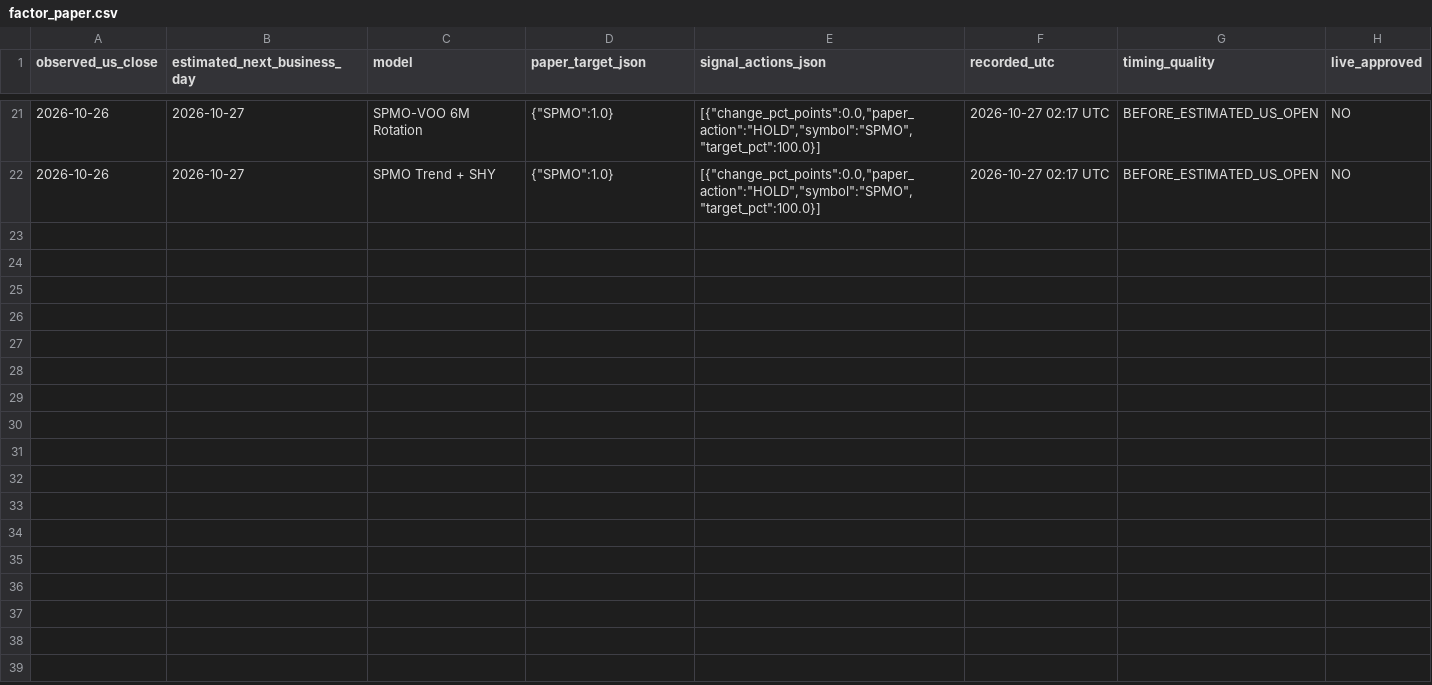
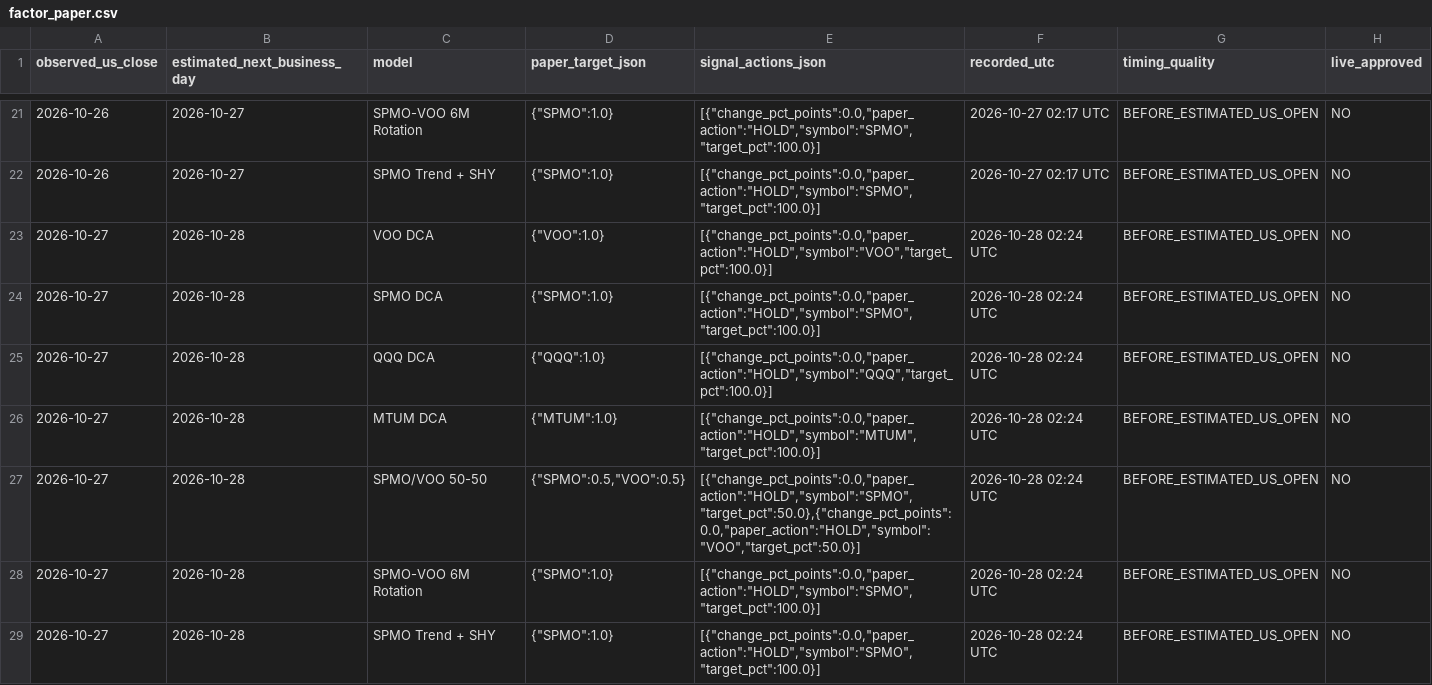
Before and after one commit to aaronleeweien/signaldesk-research, a CSV file: research/factor_paper.csv, drawn as a sheet; only a part is shown, gaps mark what is left out; the diff names each change by its address in the sheet, - before the commit and + after, or states it on an @@ line.

```diff
--- a/research/factor_paper.csv
+++ b/research/factor_paper.csv
+row 23: 2026-10-27 | 2026-10-28 | VOO DCA | {"VOO":1.0} | [{"change_pct_points":0.0,"paper_action":"HOLD","symbol":"VOO","target_pct":100.0}] | 2026-10-28 02:24 UTC | BEFORE_ESTIMATED_US_OPEN | NO
+row 24: 2026-10-27 | 2026-10-28 | SPMO DCA | {"SPMO":1.0} | [{"change_pct_points":0.0,"paper_action":"HOLD","symbol":"SPMO","target_pct":100.0}] | 2026-10-28 02:24 UTC | BEFORE_ESTIMATED_US_OPEN | NO
+row 25: 2026-10-27 | 2026-10-28 | QQQ DCA | {"QQQ":1.0} | [{"change_pct_points":0.0,"paper_action":"HOLD","symbol":"QQQ","target_pct":100.0}] | 2026-10-28 02:24 UTC | BEFORE_ESTIMATED_US_OPEN | NO
+row 26: 2026-10-27 | 2026-10-28 | MTUM DCA | {"MTUM":1.0} | [{"change_pct_points":0.0,"paper_action":"HOLD","symbol":"MTUM","target_pct":100.0}] | 2026-10-28 02:24 UTC | BEFORE_ESTIMATED_US_OPEN | NO
+row 27: 2026-10-27 | 2026-10-28 | SPMO/VOO 50-50 | {"SPMO":0.5,"VOO":0.5} | [{"change_pct_points":0.0,"paper_action":"HOLD","symbol":"SPMO","target_pct":50.0},{"change_pct_points":0.0,"paper_action":"HOLD","symbol":"VOO","target_pct":50.0}] | 2026-10-28 02:24 UTC | BEFORE_ESTIMATED_US_OPEN | NO
+row 28: 2026-10-27 | 2026-10-28 | SPMO-VOO 6M Rotation | {"SPMO":1.0} | [{"change_pct_points":0.0,"paper_action":"HOLD","symbol":"SPMO","target_pct":100.0}] | 2026-10-28 02:24 UTC | BEFORE_ESTIMATED_US_OPEN | NO
+row 29: 2026-10-27 | 2026-10-28 | SPMO Trend + SHY | {"SPMO":1.0} | [{"change_pct_points":0.0,"paper_action":"HOLD","symbol":"SPMO","target_pct":100.0}] | 2026-10-28 02:24 UTC | BEFORE_ESTIMATED_US_OPEN | NO
```
Also changed, not shown: research/daily_events.csv, research/paper_signals.csv, 29 other files.
